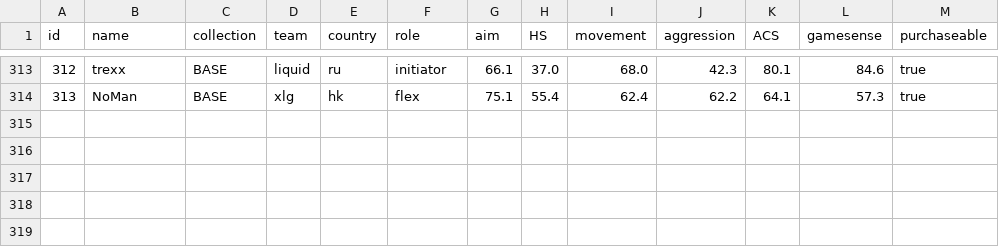
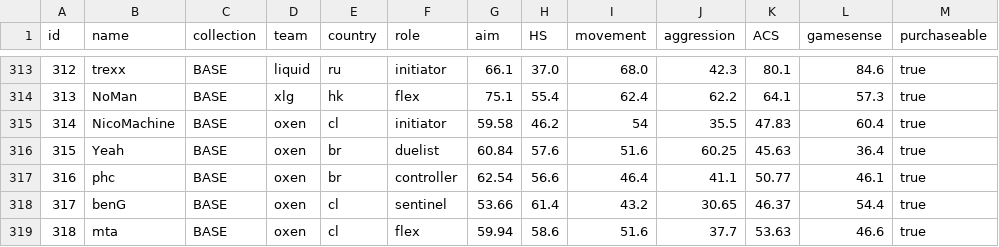
Before and after one commit to levisantosp/sabine, a CSV file: data.csv, drawn as a sheet; only a part is shown, gaps mark what is left out; the diff names each change by its address in the sheet, - before the commit and + after, or states it on an @@ line.

Commit message:
add oxen core

```diff
--- a/data.csv
+++ b/data.csv
+row 315: 314 | NicoMachine | BASE | oxen | cl | initiator | 59.58 | 46.2 | 54 | 35.5 | 47.83 | 60.4 | true
+row 316: 315 | Yeah | BASE | oxen | br | duelist | 60.84 | 57.6 | 51.6 | 60.25 | 45.63 | 36.4 | true
+row 317: 316 | phc | BASE | oxen | br | controller | 62.54 | 56.6 | 46.4 | 41.1 | 50.77 | 46.1 | true
+row 318: 317 | benG | BASE | oxen | cl | sentinel | 53.66 | 61.4 | 43.2 | 30.65 | 46.37 | 54.4 | true
+row 319: 318 | mta | BASE | oxen | cl | flex | 59.94 | 58.6 | 51.6 | 37.7 | 53.63 | 46.6 | true
```
